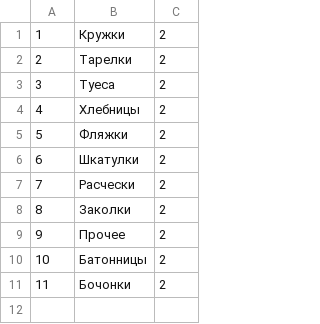
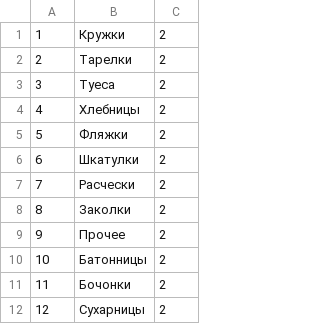
Before and after one commit to Pauline-sh/choco, a CSV file: choco_subcategory.csv, drawn as a sheet.

```diff
--- a/choco_subcategory.csv
+++ b/choco_subcategory.csv
@@ -11 +11,2 @@
 11;Бочонки;2
+12;Сухарницы;2
```
Also changed, not shown: assortment.csv, config.csv, 2 other files.
